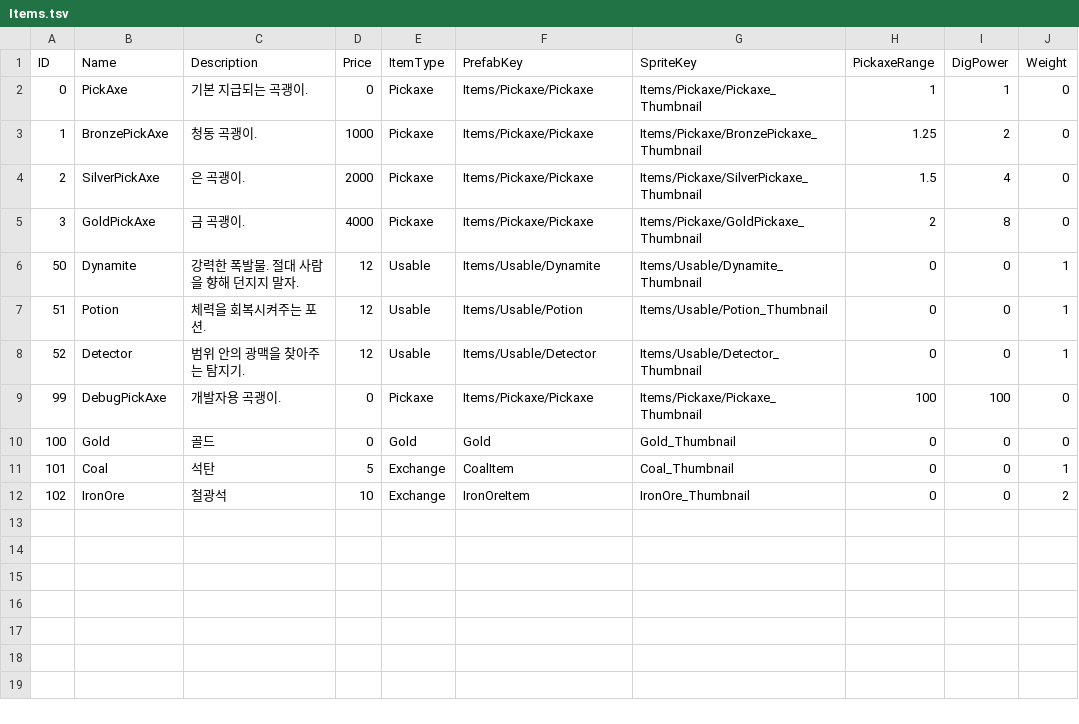
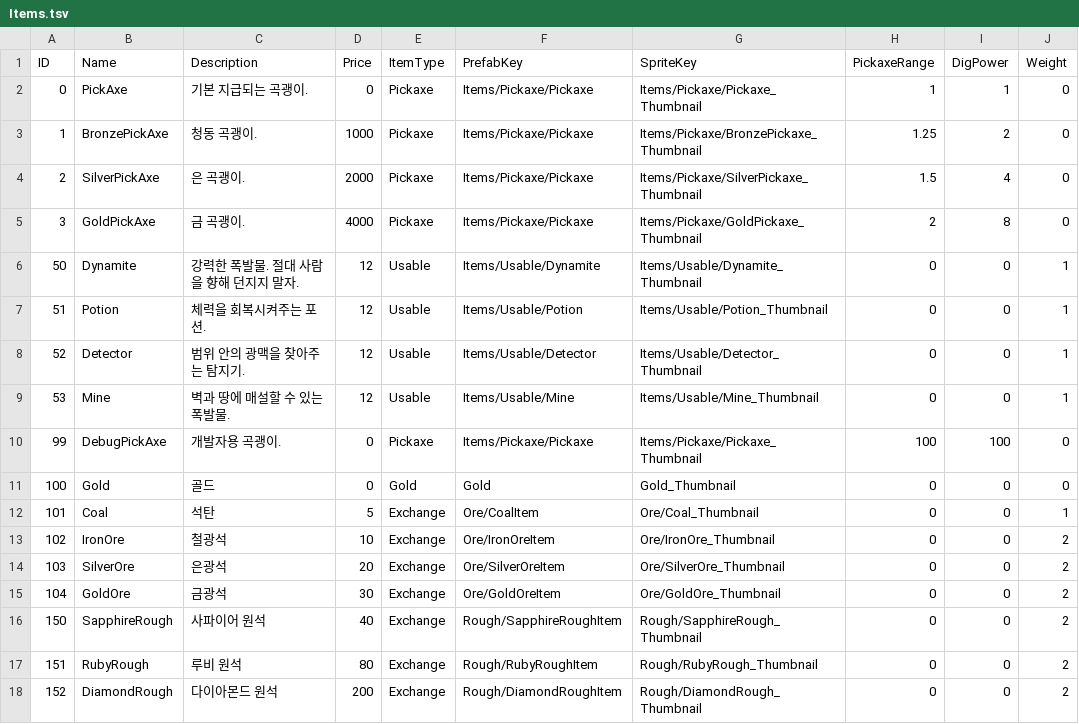
Before and after one commit to KooHoo-Dev/3rd-TeamProject-KH-Server, a TSV file: HelloServer/Data/Item/Items.tsv, drawn as a sheet.

```diff
--- a/HelloServer/Data/Item/Items.tsv
+++ b/HelloServer/Data/Item/Items.tsv
@@ -8,5 +8,11 @@ ID	Name	Description	Price	ItemType	PrefabKey	SpriteKey	PickaxeRange	DigPower	Wei
 52	Detector	범위 안의 광맥을 찾아주는 탐지기.	12	Usable	Items/Usable/Detector	Items/Usable/Detector_Thumbnail	0	0	1
+53	Mine	벽과 땅에 매설할 수 있는 폭발물.	12	Usable	Items/Usable/Mine	Items/Usable/Mine_Thumbnail	0	0	1
 99	DebugPickAxe	개발자용 곡괭이.	0	Pickaxe	Items/Pickaxe/Pickaxe	Items/Pickaxe/Pickaxe_Thumbnail	100	100	0
 100	Gold	골드	0	Gold	Gold	Gold_Thumbnail	0	0	0
-101	Coal	석탄	5	Exchange	CoalItem	Coal_Thumbnail	0	0	1
-102	IronOre	철광석	10	Exchange	IronOreItem	IronOre_Thumbnail	0	0	2
+101	Coal	석탄	5	Exchange	Ore/CoalItem	Ore/Coal_Thumbnail	0	0	1
+102	IronOre	철광석	10	Exchange	Ore/IronOreItem	Ore/IronOre_Thumbnail	0	0	2
+103	SilverOre	은광석	20	Exchange	Ore/SilverOreItem	Ore/SilverOre_Thumbnail	0	0	2
+104	GoldOre	금광석	30	Exchange	Ore/GoldOreItem	Ore/GoldOre_Thumbnail	0	0	2
+150	SapphireRough	사파이어 원석	40	Exchange	Rough/SapphireRoughItem	Rough/SapphireRough_Thumbnail	0	0	2
+151	RubyRough	루비 원석	80	Exchange	Rough/RubyRoughItem	Rough/RubyRough_Thumbnail	0	0	2
+152	DiamondRough	다이아몬드 원석	200	Exchange	Rough/DiamondRoughItem	Rough/DiamondRough_Thumbnail	0	0	2
```
Also changed, not shown: 3 other files.
